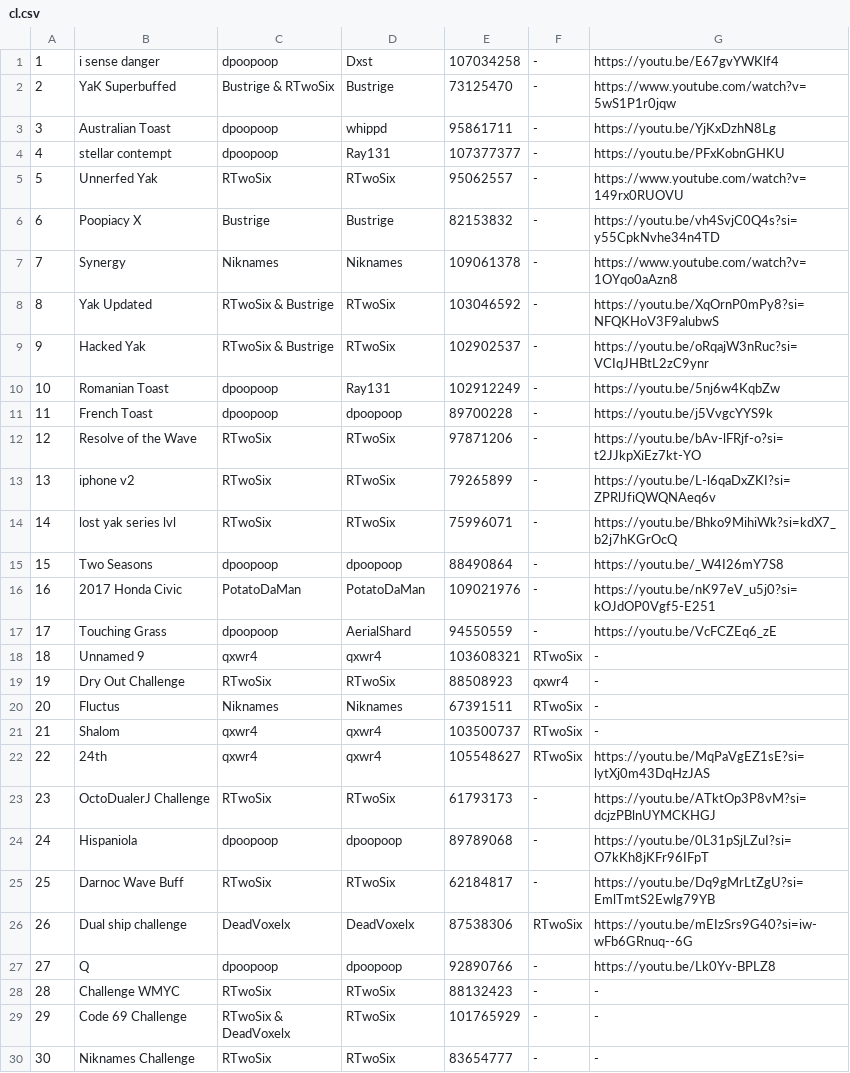
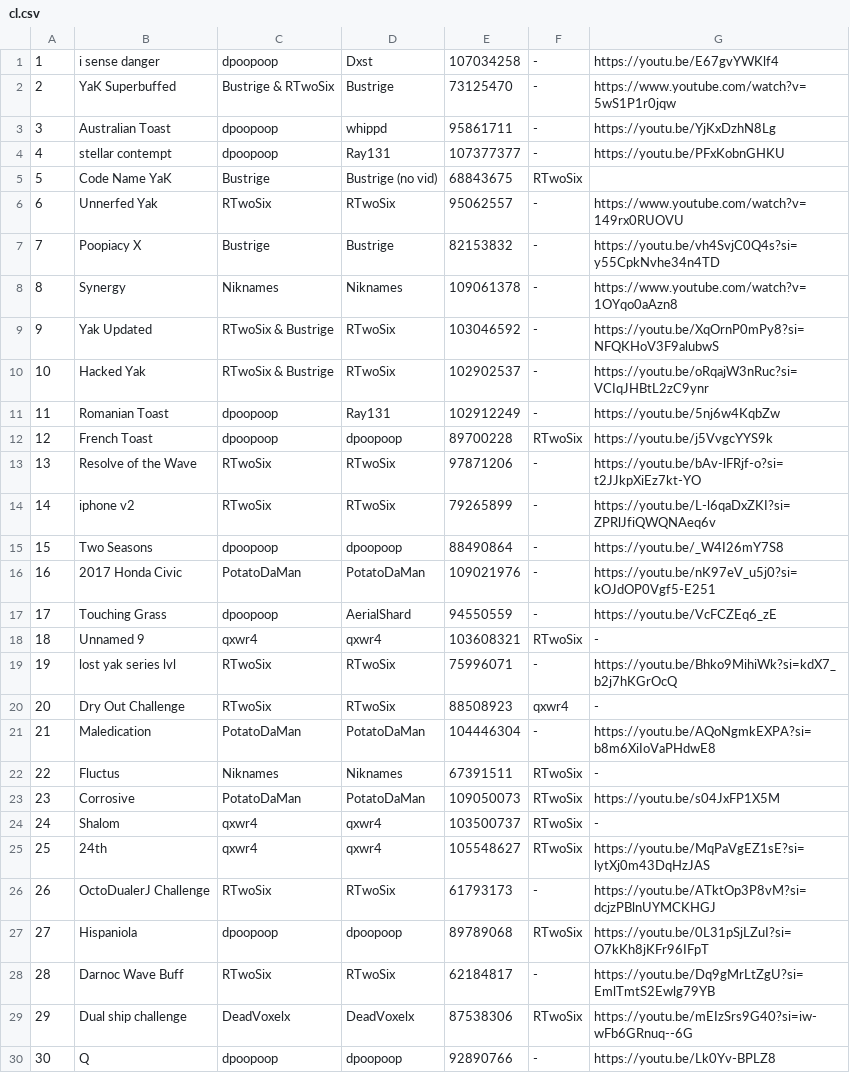
Before and after one commit to CyanGuy111/obgdemonlist, a CSV file: data/cl.csv, drawn as a sheet; only a part is shown; the shorter side is filled out with more unchanged rows; addresses are those after the commit; the diff names each change by its address in the sheet, - before the commit and + after, or states it on an @@ line.

```diff
--- a/data/cl.csv
+++ b/data/cl.csv
+row 5: 5 | Code Name YaK | Bustrige | Bustrige (no vid) | 68843675 | RTwoSix
@@ column A renumbered from row 6 down @@
-F12: -
+F12: RTwoSix
@@ row 14 moved to row 19: 19 @@
+row 21: 21 | Maledication | PotatoDaMan | PotatoDaMan | 104446304 | - | https://youtu.be/AQoNgmkEXPA?si=b8m6XiIoVaPHdwE8
+row 23: 23 | Corrosive | PotatoDaMan | PotatoDaMan | 109050073 | RTwoSix | https://youtu.be/s04JxFP1X5M
-F27: -
+F27: RTwoSix
```
Also changed, not shown: data/sc.csv, 9 other files.
